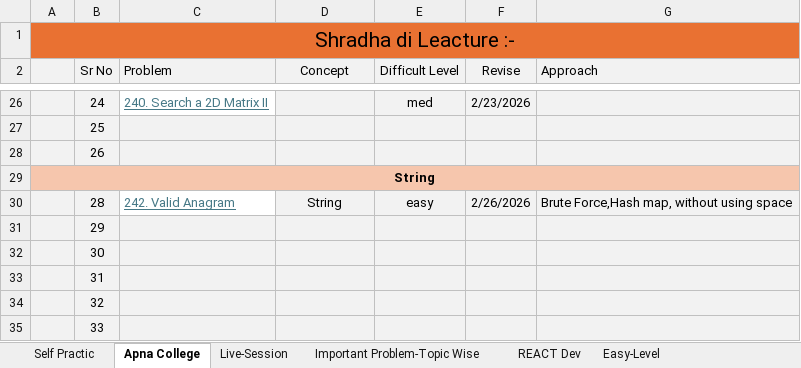
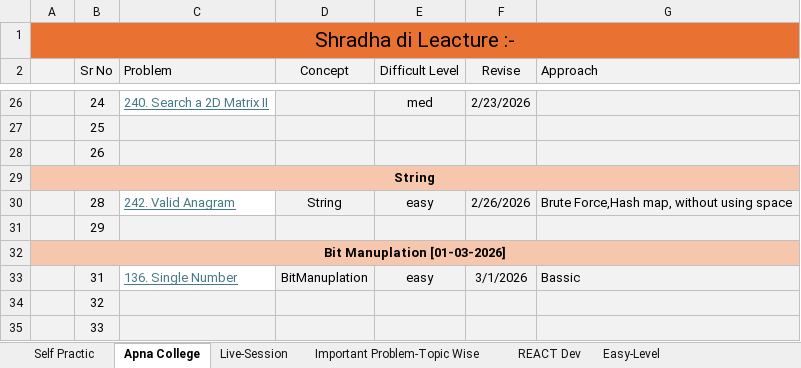
Before and after one commit to abhishek8414/DSA-JAVA, an Excel workbook: Progress Tracking.xlsx, sheet Apna College, drawn as a sheet; only a part is shown, gaps mark what is left out; values as stored, in another font and other column widths than the file's, no borders; removed rows and columns are numbered as before the commit, all else as after; the diff names each change by its address in the sheet, - before the commit and + after, or states it on an @@ line.

Commit message:
bit operation code and update excel sheet

```diff
--- a/Progress Tracking.xlsx (sheet Apna College)
+++ b/Progress Tracking.xlsx (sheet Apna College)
-row 32:  | 30
+row 32: Bit Manuplation [01-03-2026]
-C33 (Problem): (empty)
+C33 (Problem): 136. Single Number
-C33 fill: #F2F2F2
+C33 fill: none
-D33 (Concept): (empty)
+D33 (Concept): BitManuplation
-E33 (Difficult Level): (empty)
+E33 (Difficult Level): easy
-F33 (Revise): (empty)
+F33 (Revise): 3/1/2026
-G33 (Approach): (empty)
+G33 (Approach): Bassic
```
Also changed, not shown: 3 other files.
